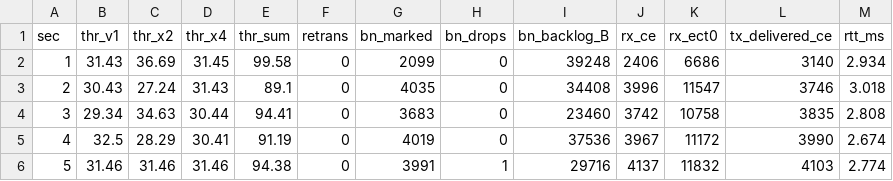
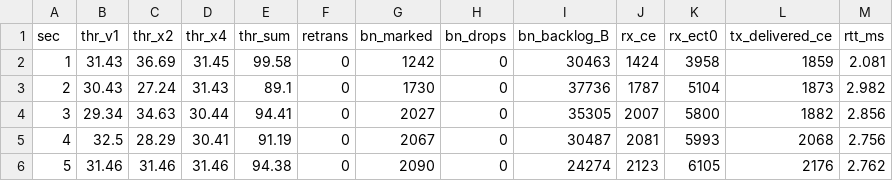
Before and after one commit to Sangmok-Woo/clos-fabric, a CSV file: experiments/_wip/16-roce-vxlan-ecn/data/baseline-r2.csv, drawn as a sheet; only a part is shown; the diff covers the shown part only.

```diff
--- a/experiments/_wip/16-roce-vxlan-ecn/data/baseline-r2.csv
+++ b/experiments/_wip/16-roce-vxlan-ecn/data/baseline-r2.csv
@@ -1,6 +1,6 @@
 sec,thr_v1,thr_x2,thr_x4,thr_sum,retrans,bn_marked,bn_drops,bn_backlog_B,rx_ce,rx_ect0,tx_delivered_ce,rtt_ms
-1,31.43,36.69,31.45,99.58,0,2099,0,39248,2406,6686,3140,2.934
-2,30.43,27.24,31.43,89.1,0,4035,0,34408,3996,11547,3746,3.018
-3,29.34,34.63,30.44,94.41,0,3683,0,23460,3742,10758,3835,2.808
-4,32.5,28.29,30.41,91.19,0,4019,0,37536,3967,11172,3990,2.674
-5,31.46,31.46,31.46,94.38,0,3991,1,29716,4137,11832,4103,2.774
+1,31.43,36.69,31.45,99.58,0,1242,0,30463,1424,3958,1859,2.081
+2,30.43,27.24,31.43,89.1,0,1730,0,37736,1787,5104,1873,2.982
+3,29.34,34.63,30.44,94.41,0,2027,0,35305,2007,5800,1882,2.856
+4,32.5,28.29,30.41,91.19,0,2067,0,30487,2081,5993,2068,2.756
+5,31.46,31.46,31.46,94.38,0,2090,0,24274,2123,6105,2176,2.762
```
Also changed, not shown: 165 edited cells elsewhere in this file, experiments/_wip/16-roce-vxlan-ecn/data/baseline-r1.csv, experiments/_wip/16-roce-vxlan-ecn/data/control-base-r1.csv, 21 other files.
